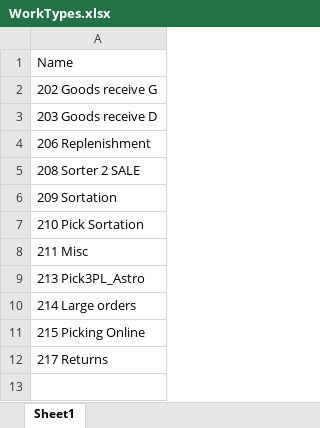
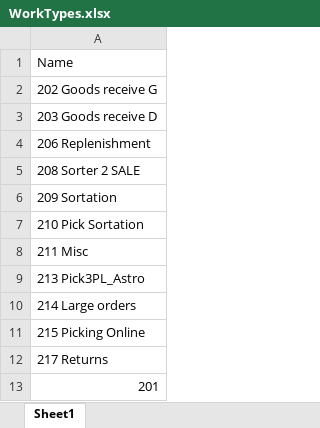
Before and after one commit to amilath79/work_utilization_app, an Excel workbook: data/WorkTypes.xlsx, sheet Sheet1, drawn as a sheet; values as stored, in another font and other column widths than the file's, no borders; the diff names each change by its address in the sheet, - before the commit and + after, or states it on an @@ line.

```diff
--- a/data/WorkTypes.xlsx (sheet Sheet1)
+++ b/data/WorkTypes.xlsx (sheet Sheet1)
+row 13: 201
```
Also changed, not shown: 20 other files.
